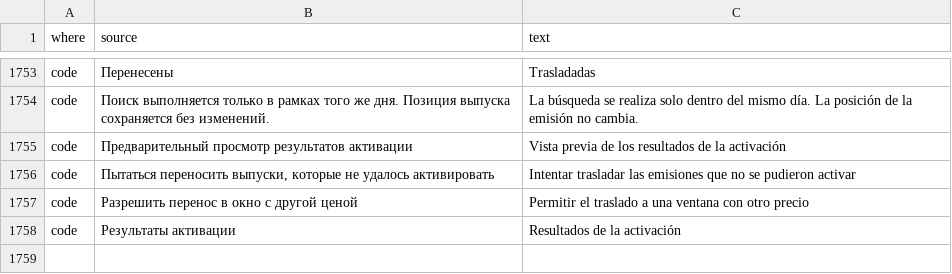
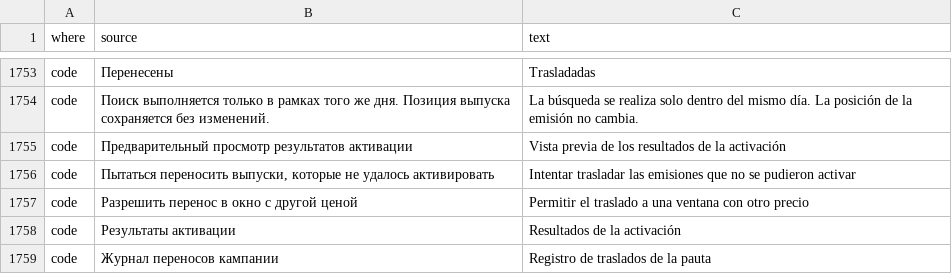
Before and after one commit to MikeFog/qd2, a TSV file: ArtvisDB/Scripts/i18n/es.tsv, drawn as a sheet; only a part is shown, gaps mark what is left out; the diff names each change by its address in the sheet, - before the commit and + after, or states it on an @@ line.

```diff
--- a/ArtvisDB/Scripts/i18n/es.tsv
+++ b/ArtvisDB/Scripts/i18n/es.tsv
+row 1759: code | Журнал переносов кампании | Registro de traslados de la pauta
```
Also changed, not shown: 14 other files.
